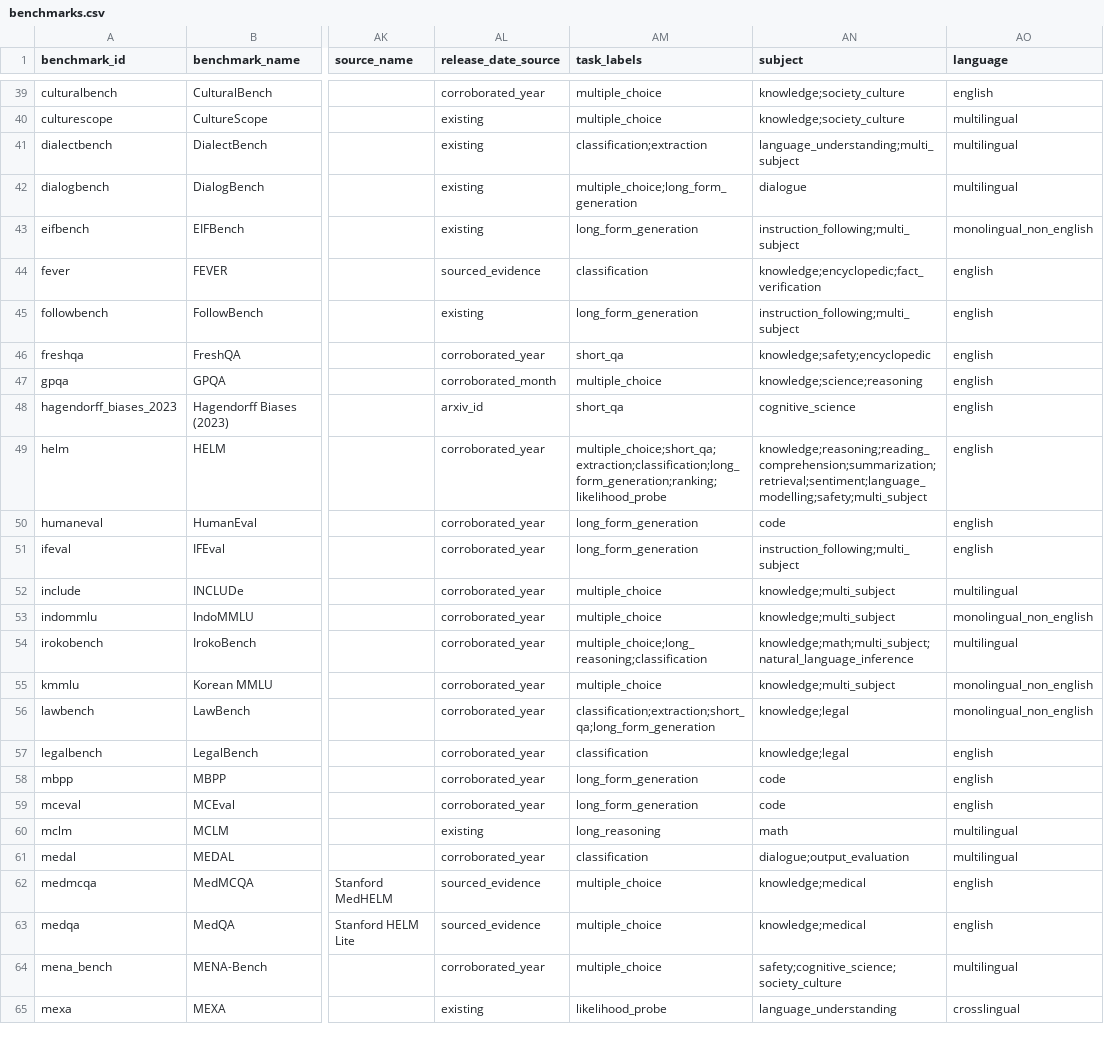
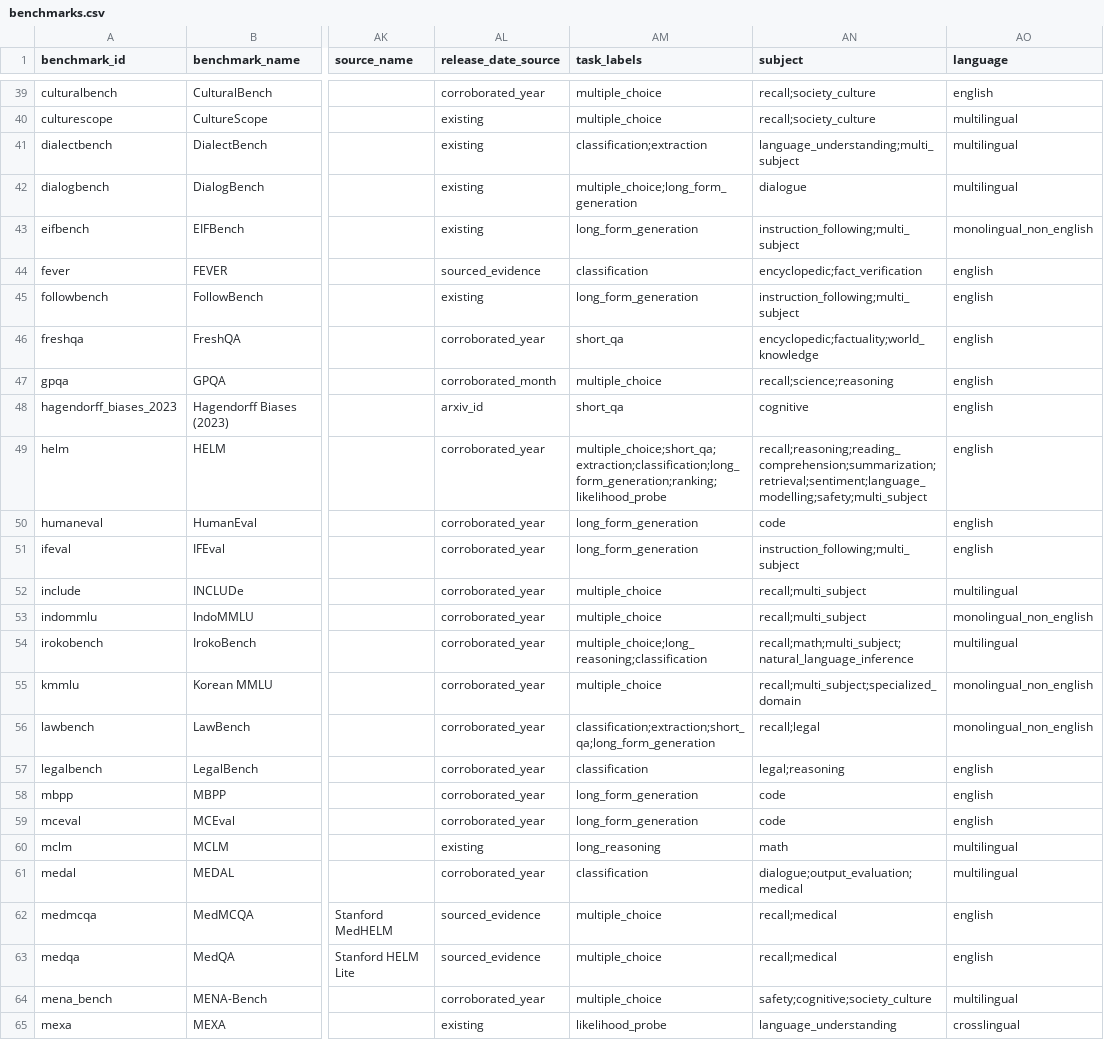
Before and after one commit to faizghifari/llm-coginterp, a CSV file: data/text_only/benchmarks.csv, drawn as a sheet; only a part is shown, gaps mark what is left out; the diff covers the shown part only; the diff names each change by its address in the sheet, - before the commit and + after, or states it on an @@ line.

```diff
--- a/data/text_only/benchmarks.csv
+++ b/data/text_only/benchmarks.csv
-AN39:AN40 (subject): knowledge;society_culture
+AN39:AN40 (subject): recall;society_culture
-AN44 (subject): knowledge;encyclopedic;fact_verification
+AN44 (subject): encyclopedic;fact_verification
-AN46 (subject): knowledge;safety;encyclopedic
+AN46 (subject): encyclopedic;factuality;world_knowledge
-AN47 (subject): knowledge;science;reasoning
+AN47 (subject): recall;science;reasoning
-AN48 (subject): cognitive_science
+AN48 (subject): cognitive
-AN49 (subject): knowledge;reasoning;reading_comprehension;summarization;retrieval;sentiment;language_modelling;safety;multi_subject
+AN49 (subject): recall;reasoning;reading_comprehension;summarization;retrieval;sentiment;language_modelling;safety;multi_subject
-AN52:AN53 (subject): knowledge;multi_subject
+AN52:AN53 (subject): recall;multi_subject
-AN54 (subject): knowledge;math;multi_subject;natural_language_inference
+AN54 (subject): recall;math;multi_subject;natural_language_inference
-AN55 (subject): knowledge;multi_subject
+AN55 (subject): recall;multi_subject;specialized_domain
-AN56 (subject): knowledge;legal
+AN56 (subject): recall;legal
-AN57 (subject): knowledge;legal
+AN57 (subject): legal;reasoning
-AN61 (subject): dialogue;output_evaluation
+AN61 (subject): dialogue;output_evaluation;medical
-AN62:AN63 (subject): knowledge;medical
+AN62:AN63 (subject): recall;medical
-AN64 (subject): safety;cognitive_science;society_culture
+AN64 (subject): safety;cognitive;society_culture
```
Also changed, not shown: 131 edited cells elsewhere in this file, data/benchmarks.csv, 9 other files.
